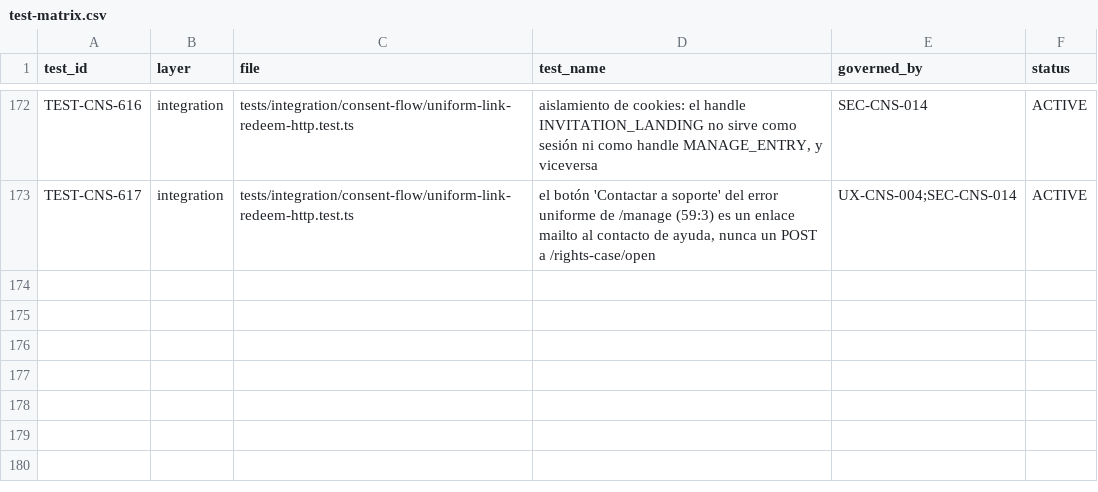
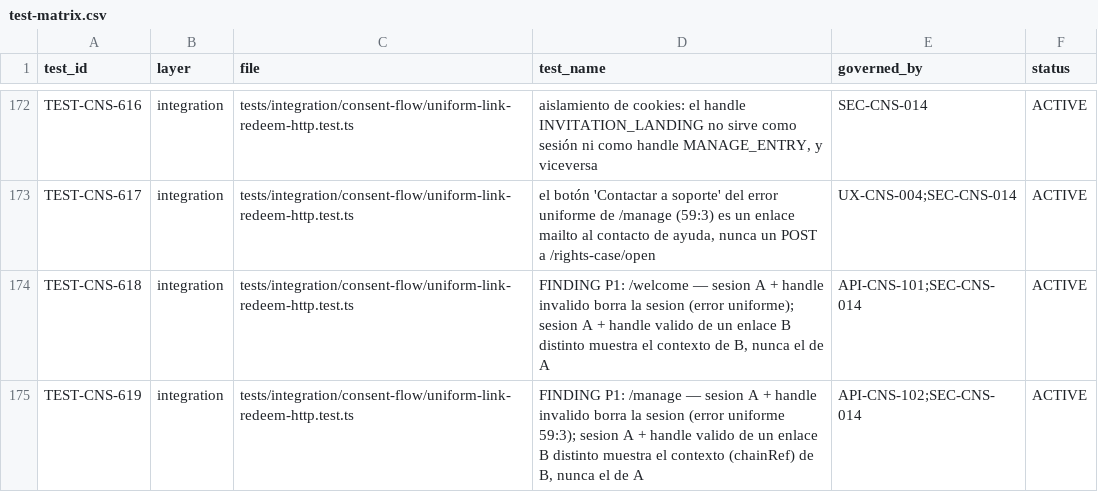
Before and after one commit to carlosoyarzun/betaconsent, a CSV file: traceability/test-matrix.csv, drawn as a sheet; only a part is shown, gaps mark what is left out; the diff names each change by its address in the sheet, - before the commit and + after, or states it on an @@ line.

```diff
--- a/traceability/test-matrix.csv
+++ b/traceability/test-matrix.csv
+row 174: TEST-CNS-618 | integration | tests/integration/consent-flow/uniform-link-redeem-http.test.ts | FINDING P1: /welcome — sesion A + handle invalido borra la sesion (error uniforme); sesion A + handle valido de un enlace B distinto muestra el contexto de B, nunca el de A | API-CNS-101;SEC-CNS-014 | ACTIVE
+row 175: TEST-CNS-619 | integration | tests/integration/consent-flow/uniform-link-redeem-http.test.ts | FINDING P1: /manage — sesion A + handle invalido borra la sesion (error uniforme 59:3); sesion A + handle valido de un enlace B distinto muestra el contexto (chainRef) de B, nunca el de A | API-CNS-102;SEC-CNS-014 | ACTIVE
```
Also changed, not shown: 1 other file.
